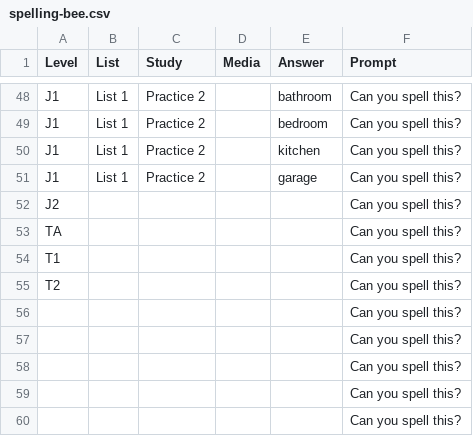
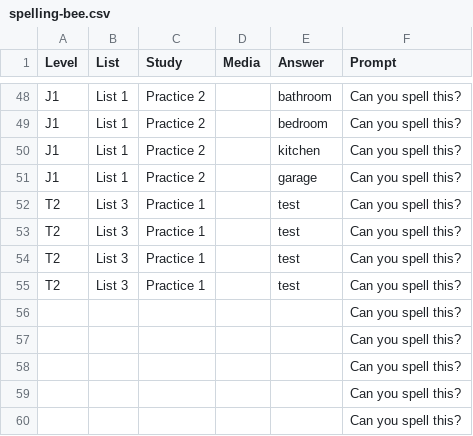
Before and after one commit to CaduNicodemo/English-game, a CSV file: spelling-bee.csv, drawn as a sheet; only a part is shown, gaps mark what is left out.

Commit message:
Update spelling-bee.csv to add new entries

```diff
--- a/spelling-bee.csv
+++ b/spelling-bee.csv
@@ -51,6 +51,6 @@ J1,List 1,Practice 2,,kitchen,Can you spell this?
 J1,List 1,Practice 2,,garage,Can you spell this?
-J2,,,,,Can you spell this?
-TA,,,,,Can you spell this?
-T1,,,,,Can you spell this?
-T2,,,,,Can you spell this?
+T2,List 3,Practice 1,,test,Can you spell this?
+T2,List 3,Practice 1,,test,Can you spell this?
+T2,List 3,Practice 1,,test,Can you spell this?
+T2,List 3,Practice 1,,test,Can you spell this?
 ,,,,,Can you spell this?
```
